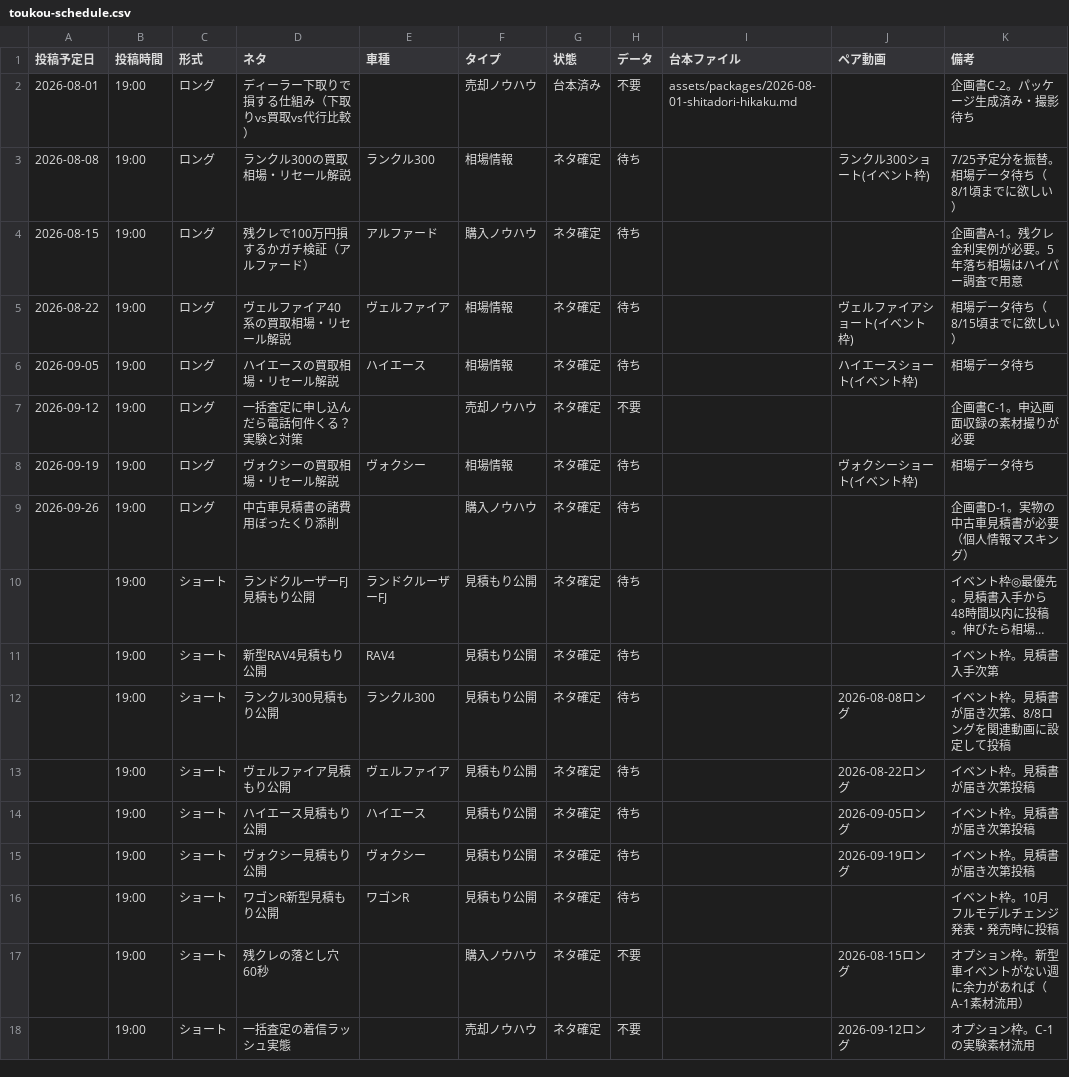
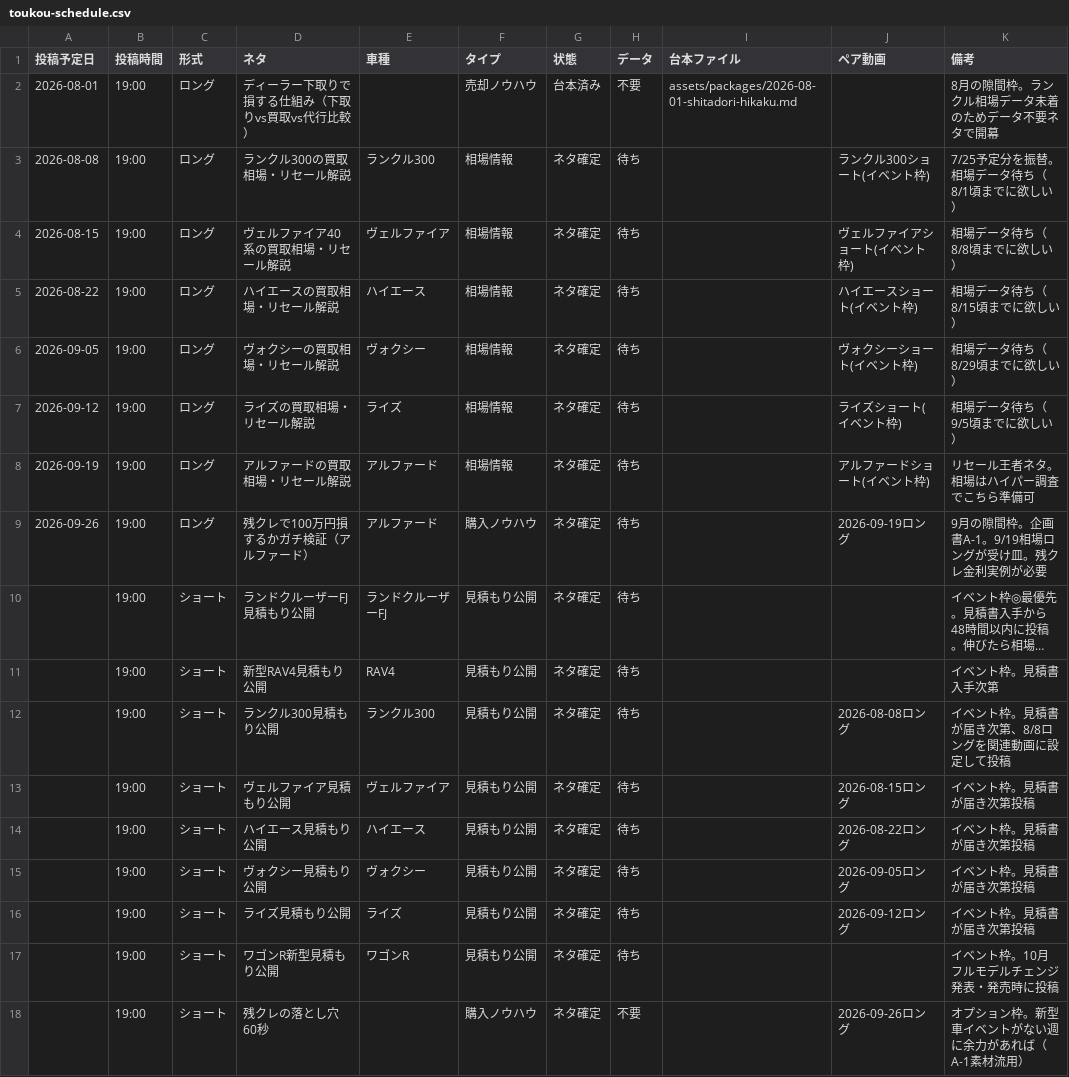
Before and after one commit to masakiinoue8-spec/-, a CSV file: .claude/skills/toukou-scheduler/assets/toukou-schedule.csv, drawn as a sheet; long unchanged cells end in …; removed rows and columns are numbered as before the commit, all else as after; the diff names each change by its address in the sheet, - before the commit and + after, or states it on an @@ line.

```diff
--- a/.claude/skills/toukou-scheduler/assets/toukou-schedule.csv
+++ b/.claude/skills/toukou-scheduler/assets/toukou-schedule.csv
-K2 (備考): 企画書C-2。パッケージ生成済み・撮影待ち
+K2 (備考): 8月の隙間枠。ランクル相場データ未着のためデータ不要ネタで開幕
-D4 (ネタ): 残クレで100万円損するかガチ検証（アルファード）
+D4 (ネタ): ヴェルファイア40系の買取相場・リセール解説
-E4 (車種): アルファード
+E4 (車種): ヴェルファイア
-F4 (タイプ): 購入ノウハウ
+F4 (タイプ): 相場情報
-J4 (ペア動画): (empty)
+J4 (ペア動画): ヴェルファイアショート(イベント枠)
-K4 (備考): 企画書A-1。残クレ金利実例が必要。5年落ち相場はハイパー調査で用意
+K4 (備考): 相場データ待ち（8/8頃までに欲しい）
-D5 (ネタ): ヴェルファイア40系の買取相場・リセール解説
+D5 (ネタ): ハイエースの買取相場・リセール解説
-E5 (車種): ヴェルファイア
+E5 (車種): ハイエース
-J5 (ペア動画): ヴェルファイアショート(イベント枠)
+J5 (ペア動画): ハイエースショート(イベント枠)
-D6 (ネタ): ハイエースの買取相場・リセール解説
+D6 (ネタ): ヴォクシーの買取相場・リセール解説
-E6 (車種): ハイエース
+E6 (車種): ヴォクシー
-J6 (ペア動画): ハイエースショート(イベント枠)
+J6 (ペア動画): ヴォクシーショート(イベント枠)
-K6 (備考): 相場データ待ち
+K6 (備考): 相場データ待ち（8/29頃までに欲しい）
-D7 (ネタ): 一括査定に申し込んだら電話何件くる？実験と対策
+D7 (ネタ): ライズの買取相場・リセール解説
-E7 (車種): (empty)
+E7 (車種): ライズ
-F7 (タイプ): 売却ノウハウ
+F7 (タイプ): 相場情報
-H7 (データ): 不要
+H7 (データ): 待ち
-J7 (ペア動画): (empty)
+J7 (ペア動画): ライズショート(イベント枠)
-K7 (備考): 企画書C-1。申込画面収録の素材撮りが必要
+K7 (備考): 相場データ待ち（9/5頃までに欲しい）
-D8 (ネタ): ヴォクシーの買取相場・リセール解説
+D8 (ネタ): アルファードの買取相場・リセール解説
-E8 (車種): ヴォクシー
+E8 (車種): アルファード
-J8 (ペア動画): ヴォクシーショート(イベント枠)
+J8 (ペア動画): アルファードショート(イベント枠)
-K8 (備考): 相場データ待ち
+K8 (備考): リセール王者ネタ。相場はハイパー調査でこちら準備可
-D9 (ネタ): 中古車見積書の諸費用ぼったくり添削
+D9 (ネタ): 残クレで100万円損するかガチ検証（アルファード）
-E9 (車種): (empty)
+E9 (車種): アルファード
-J9 (ペア動画): (empty)
+J9 (ペア動画): 2026-09-19ロング
-K9 (備考): 企画書D-1。実物の中古車見積書が必要（個人情報マスキング）
+K9 (備考): 9月の隙間枠。企画書A-1。9/19相場ロングが受け皿。残クレ金利実例が必要
-J13 (ペア動画): 2026-08-22ロング
+J13 (ペア動画): 2026-08-15ロング
-J14 (ペア動画): 2026-09-05ロング
+J14 (ペア動画): 2026-08-22ロング
-J15 (ペア動画): 2026-09-19ロング
+J15 (ペア動画): 2026-09-05ロング
+row 16:  | 19:00 | ショート | ライズ見積もり公開 | ライズ | 見積もり公開 | ネタ確定 | 待ち |  | 2026-09-12ロング | イベント枠。見積書が届き次第投稿
-J18 (ペア動画): 2026-08-15ロング
+J18 (ペア動画): 2026-09-26ロング
-row 18:  | 19:00 | ショート | 一括査定の着信ラッシュ実態 |  | 売却ノウハウ | ネタ確定 | 不要 |  | 2026-09-12ロング | オプション枠。C-1の実験素材流用
```
Also changed, not shown: 1 other file.
